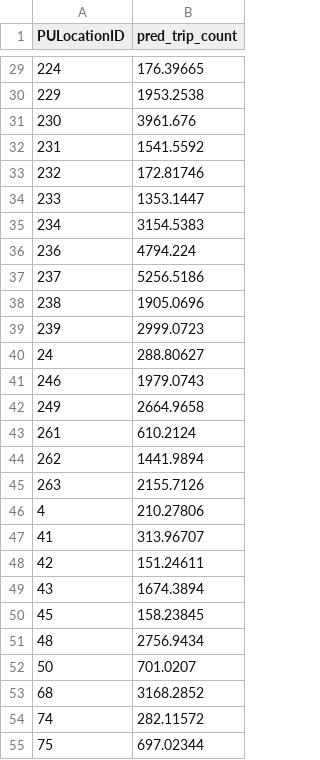
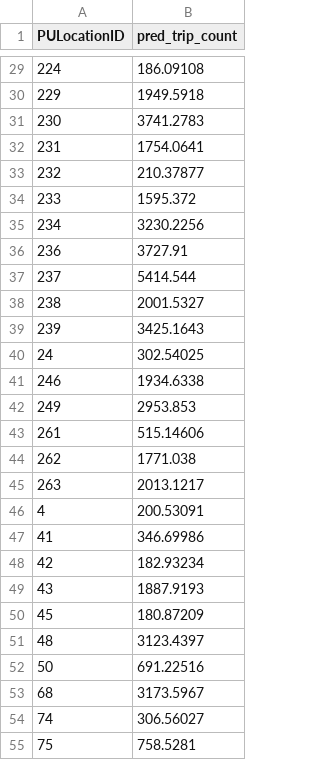
Before and after one commit to andyf28/spatio-temporal, a CSV file: outputs/predicted_taxi_pickups_2025.csv, drawn as a sheet; only a part is shown, gaps mark what is left out; the diff covers the shown part only.

```diff
--- a/outputs/predicted_taxi_pickups_2025.csv
+++ b/outputs/predicted_taxi_pickups_2025.csv
@@ -29,27 +29,27 @@ PULocationID,pred_trip_count
-224,176.39665
-229,1953.2538
-230,3961.676
-231,1541.5592
-232,172.81746
-233,1353.1447
-234,3154.5383
-236,4794.224
-237,5256.5186
-238,1905.0696
-239,2999.0723
-24,288.80627
-246,1979.0743
-249,2664.9658
-261,610.2124
-262,1441.9894
-263,2155.7126
-4,210.27806
-41,313.96707
-42,151.24611
-43,1674.3894
-45,158.23845
-48,2756.9434
-50,701.0207
-68,3168.2852
-74,282.11572
-75,697.02344
+224,186.09108
+229,1949.5918
+230,3741.2783
+231,1754.0641
+232,210.37877
+233,1595.372
+234,3230.2256
+236,3727.91
+237,5414.544
+238,2001.5327
+239,3425.1643
+24,302.54025
+246,1934.6338
+249,2953.853
+261,515.14606
+262,1771.038
+263,2013.1217
+4,200.53091
+41,346.69986
+42,182.93234
+43,1887.9193
+45,180.87209
+48,3123.4397
+50,691.22516
+68,3173.5967
+74,306.56027
+75,758.5281
```
Also changed, not shown: 30 edited cells elsewhere in this file, outputs/predicted_taxi_dropoffs_2025.csv.
